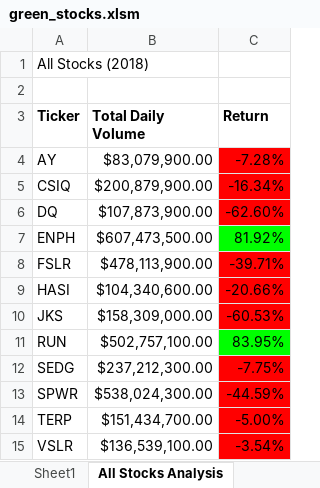
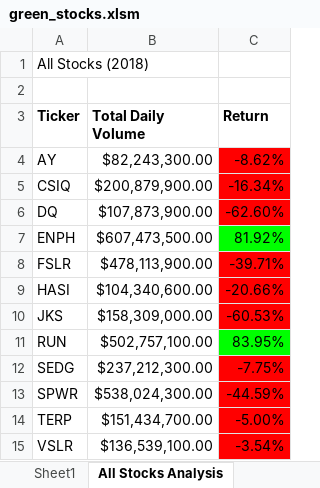
Before and after one commit to camilabatres/stock-analysis, an Excel workbook: green_stocks.xlsm, sheet All Stocks Analysis, drawn as a sheet; values as stored, in another font and other column widths than the file's, no borders; charts and pictures not drawn; the diff names each change by its address in the sheet, - before the commit and + after, or states it on an @@ line.

```diff
--- a/green_stocks.xlsm (sheet All Stocks Analysis)
+++ b/green_stocks.xlsm (sheet All Stocks Analysis)
-B4 (Total Daily Volume): $83,079,900.00
+B4 (Total Daily Volume): $82,243,300.00
-C4 (Return): -7.28%
+C4 (Return): -8.62%
```
Also changed, not shown: sheet Sheet1, sheet 2017, sheet 2018, sheet DQ Analysis, charts or pictures.
